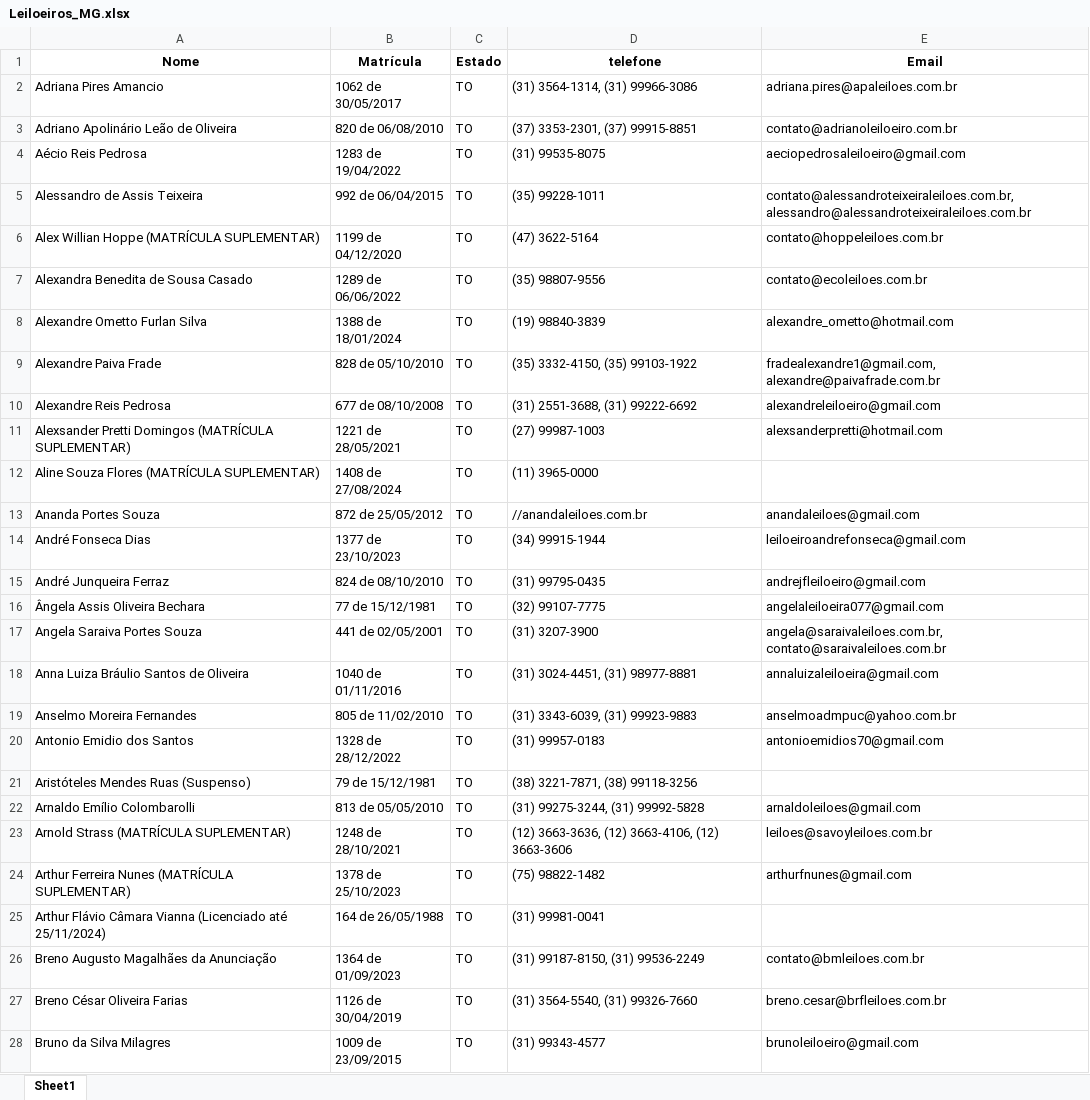
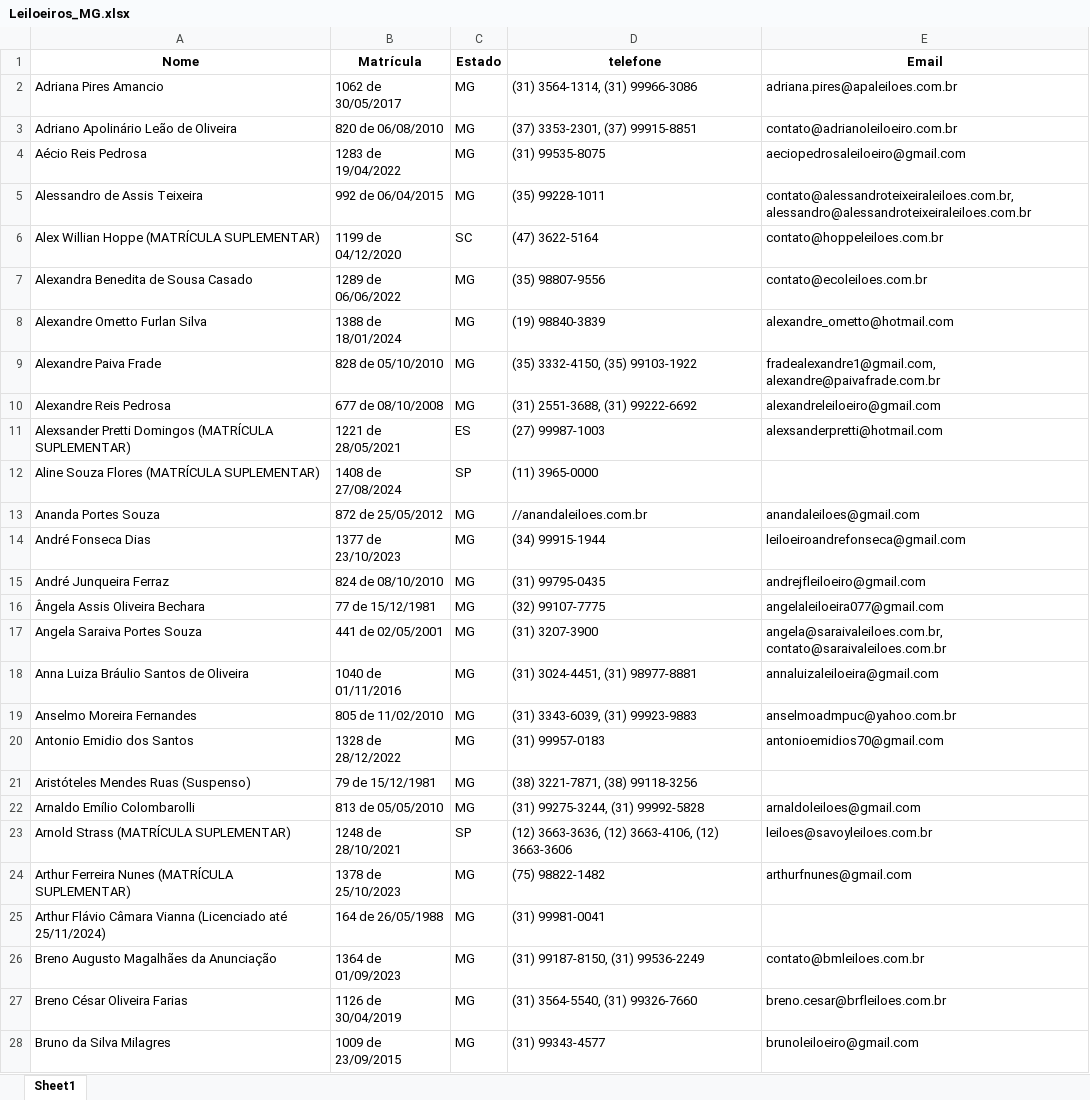
Before and after one commit to GabrielSCamba/Web-Scrapping-Leiloeiros, an Excel workbook: Dados/Leiloeiros_MG.xlsx, sheet Sheet1, drawn as a sheet; only a part is shown; values as stored, in another font and other column widths than the file's, no borders; the diff covers the shown part only; the diff names each change by its address in the sheet, - before the commit and + after, or states it on an @@ line.

Commit message:
Corrigido código de extração do estado

```diff
--- a/Dados/Leiloeiros_MG.xlsx (sheet Sheet1)
+++ b/Dados/Leiloeiros_MG.xlsx (sheet Sheet1)
-C2:C5 (Estado): TO
+C2:C5 (Estado): MG
-C6 (Estado): TO
+C6 (Estado): SC
-C7:C10 (Estado): TO
+C7:C10 (Estado): MG
-C11 (Estado): TO
+C11 (Estado): ES
-C12 (Estado): TO
+C12 (Estado): SP
-C13:C22 (Estado): TO
+C13:C22 (Estado): MG
-C23 (Estado): TO
+C23 (Estado): SP
-C24:C28 (Estado): TO
+C24:C28 (Estado): MG
```
Also changed, not shown: 157 edited cells elsewhere in this sheet, 1 other file.
